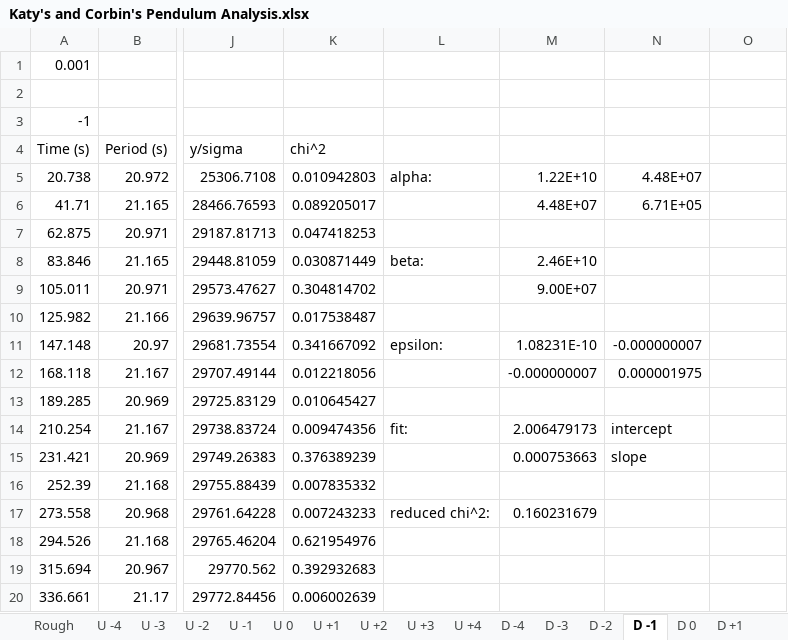
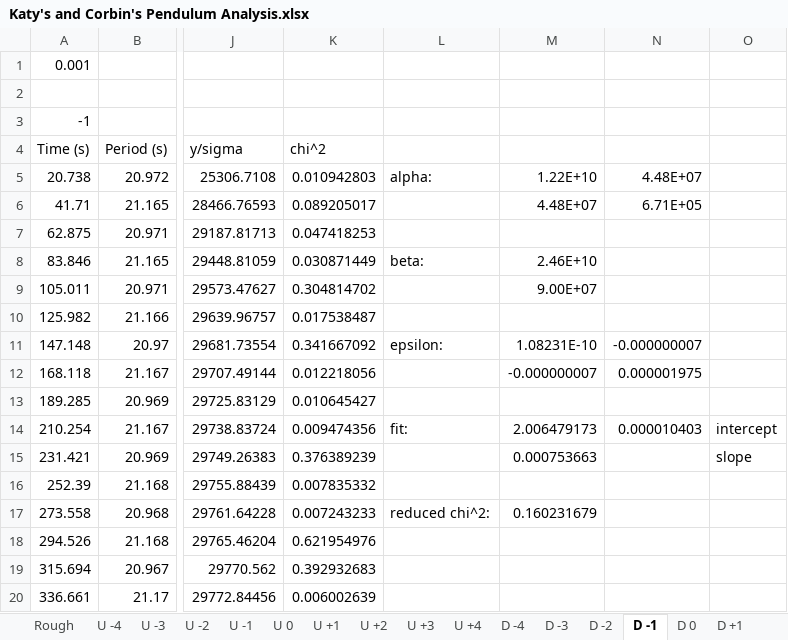
Before and after one commit to Corbin-Rochelle/Lab-Percise-Measurement-of-g-Using-Katers-Pendulum, an Excel workbook: Katy's and Corbin's Pendulum Analysis.xlsx, sheet D -1, drawn as a sheet; only a part is shown, gaps mark what is left out; values as stored, in another font and other column widths than the file's, no borders; the diff names each change by its address in the sheet, - before the commit and + after, or states it on an @@ line.

```diff
--- a/Katy's and Corbin's Pendulum Analysis.xlsx (sheet D -1)
+++ b/Katy's and Corbin's Pendulum Analysis.xlsx (sheet D -1)
-N14: intercept
+N14: 0.000010403
-O14: (empty)
+O14: intercept
-N15: slope
+N15: (empty)
-O15: (empty)
+O15: slope
```
Also changed, not shown: sheet Fine, sheet U -4, sheet U +3, sheet U +4, sheet U 0, sheet U +2, 12 more sheets, charts or pictures.
